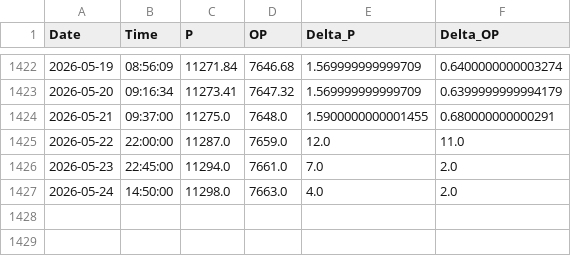
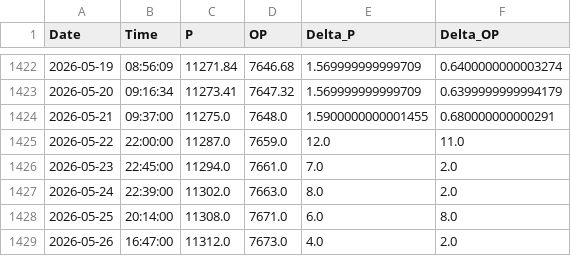
Before and after one commit to tomasz-waleciuk-data-engineering/sprinkwell, a CSV file: output/electricity/readings/raw_readings.csv, drawn as a sheet; only a part is shown, gaps mark what is left out.

```diff
--- a/output/electricity/readings/raw_readings.csv
+++ b/output/electricity/readings/raw_readings.csv
@@ -1426,2 +1426,4 @@ Date,Time,P,OP,Delta_P,Delta_OP
 2026-05-23,22:45:00,11294.0,7661.0,7.0,2.0
-2026-05-24,14:50:00,11298.0,7663.0,4.0,2.0
+2026-05-24,22:39:00,11302.0,7663.0,8.0,2.0
+2026-05-25,20:14:00,11308.0,7671.0,6.0,8.0
+2026-05-26,16:47:00,11312.0,7673.0,4.0,2.0
```
Also changed, not shown: 1 other file.
